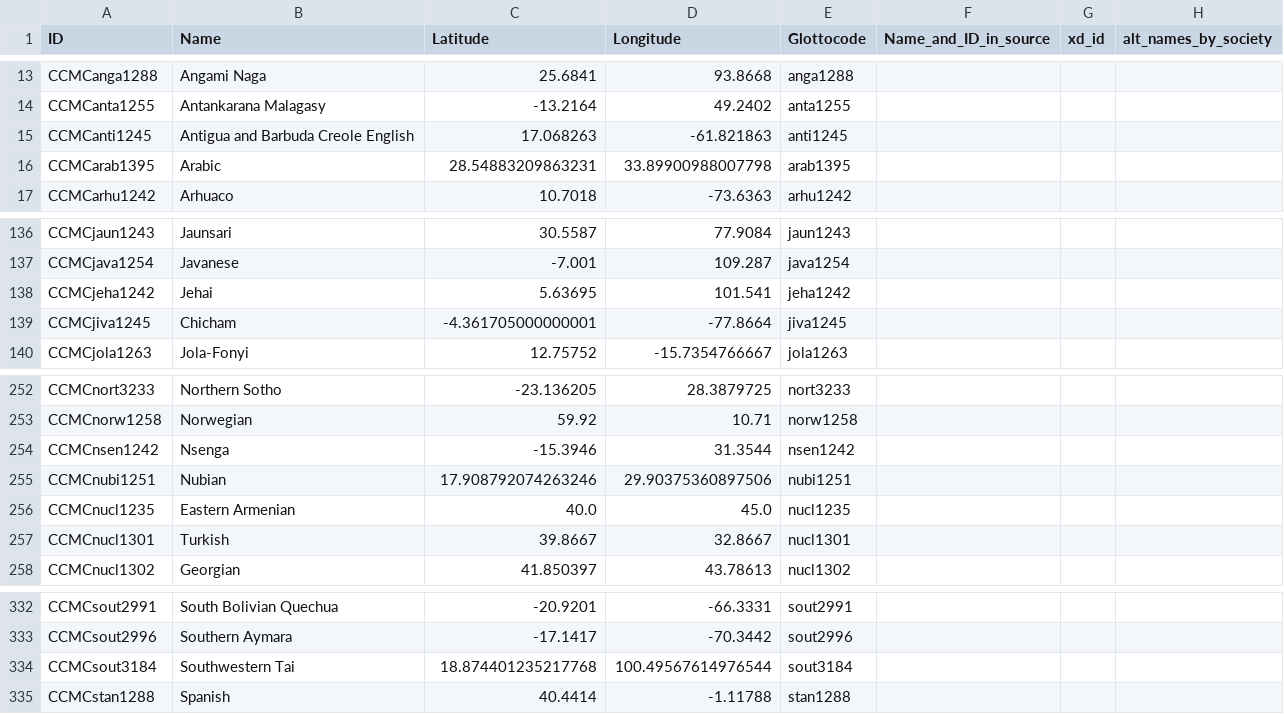
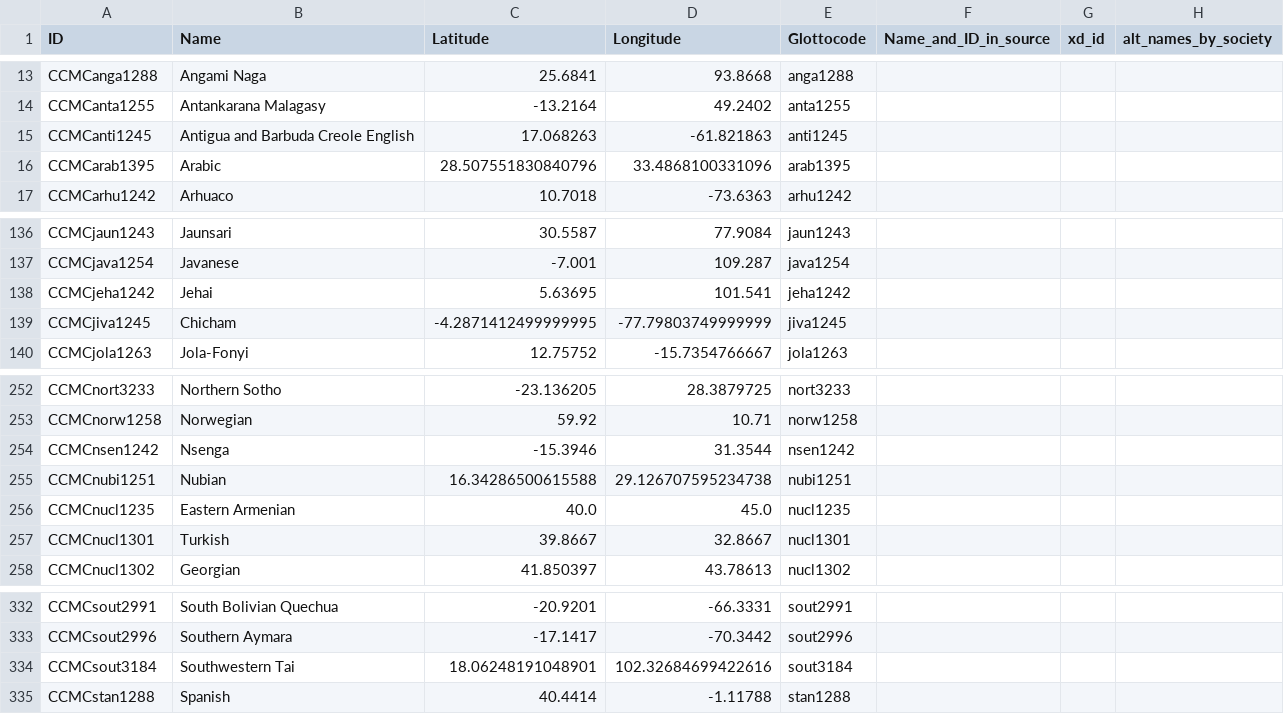
Before and after one commit to D-PLACE/dplace-dataset-ccmc, a CSV file: cldf/societies.csv, drawn as a sheet; only a part is shown, gaps mark what is left out; the diff names each change by its address in the sheet, - before the commit and + after, or states it on an @@ line.

```diff
--- a/cldf/societies.csv
+++ b/cldf/societies.csv
-C16 (Latitude): 28.54883209863231
+C16 (Latitude): 28.507551830840796
-D16 (Longitude): 33.89900988007798
+D16 (Longitude): 33.4868100331096
-C139 (Latitude): -4.361705000000001
+C139 (Latitude): -4.2871412499999995
-D139 (Longitude): -77.8664
+D139 (Longitude): -77.79803749999999
-C255 (Latitude): 17.908792074263246
+C255 (Latitude): 16.34286500615588
-D255 (Longitude): 29.90375360897506
+D255 (Longitude): 29.126707595234738
-C334 (Latitude): 18.874401235217768
+C334 (Latitude): 18.06248191048901
-D334 (Longitude): 100.49567614976544
+D334 (Longitude): 102.32684699422616
```
Also changed, not shown: 7 other files.
